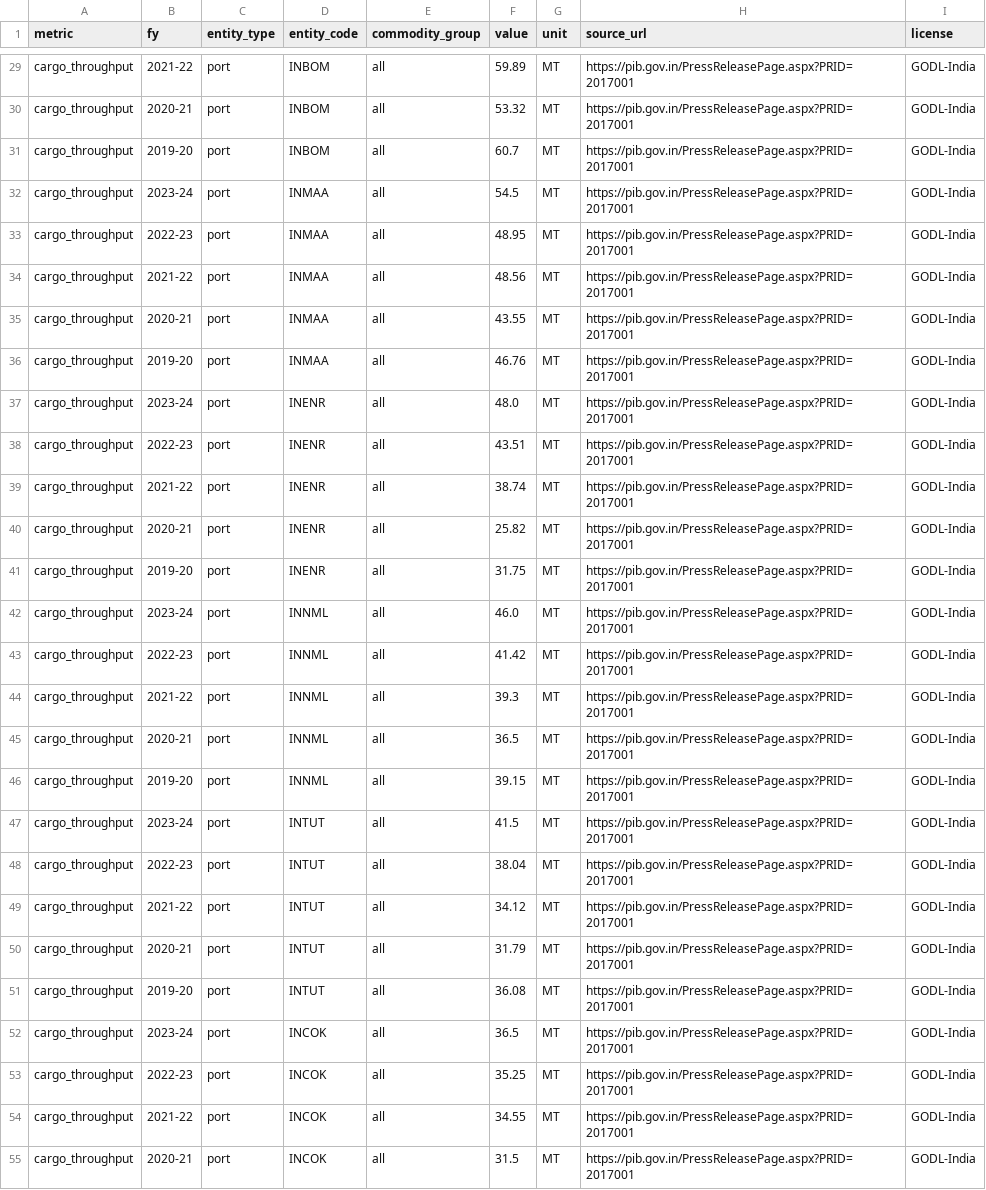
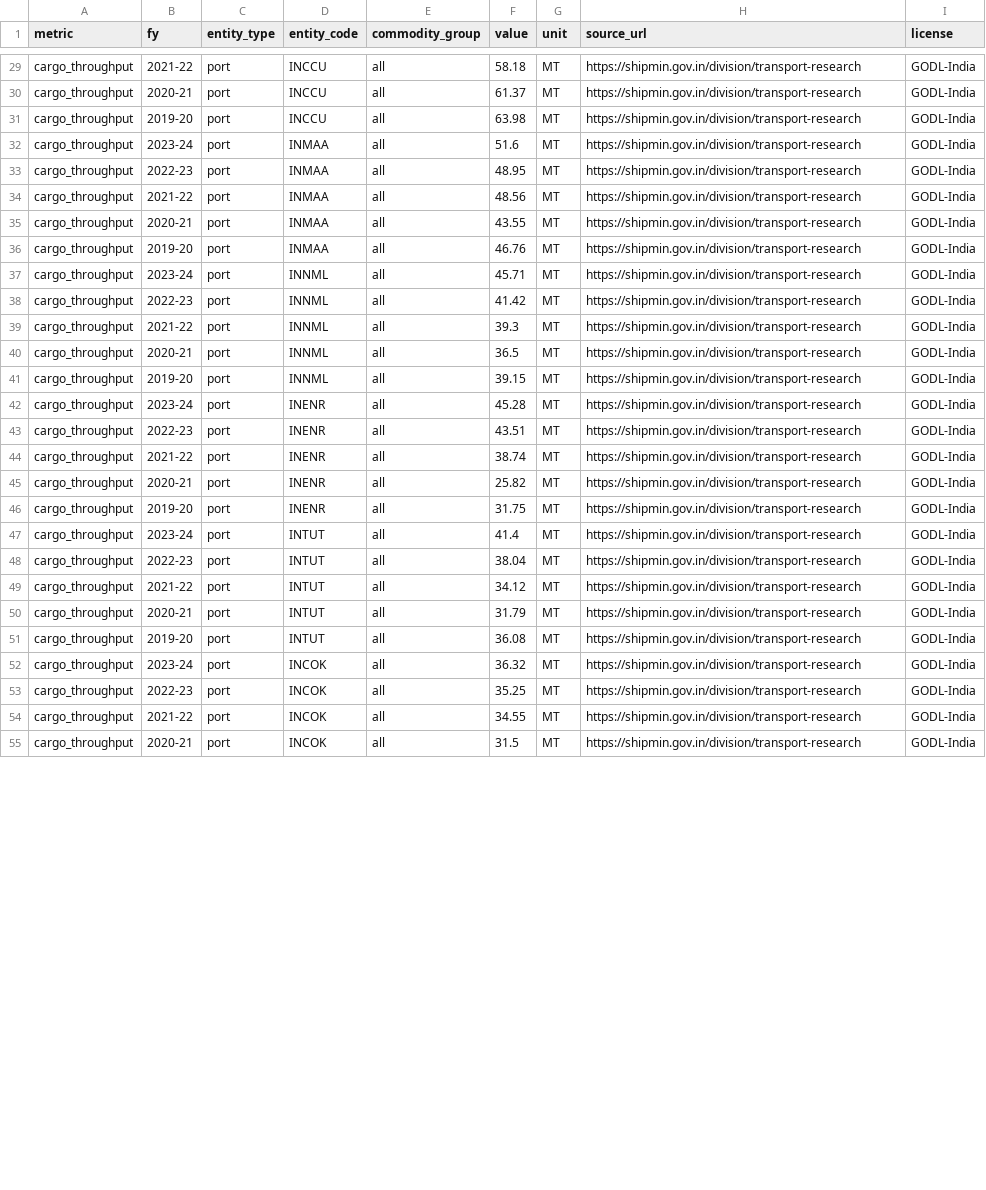
Before and after one commit to subhams07/gisindia4logistics, a CSV file: data/freight/port_throughput_annual.csv, drawn as a sheet; only a part is shown, gaps mark what is left out; the diff covers the shown part only; the diff names each change by its address in the sheet, - before the commit and + after, or states it on an @@ line.

```diff
--- a/data/freight/port_throughput_annual.csv
+++ b/data/freight/port_throughput_annual.csv
-D29:D31 (entity_code): INBOM
+D29:D31 (entity_code): INCCU
-F29 (value): 59.89
+F29 (value): 58.18
-H29:H55 (source_url): https://pib.gov.in/PressReleasePage.aspx?PRID=2017001
+H29:H55 (source_url): https://shipmin.gov.in/division/transport-research
-F30 (value): 53.32
+F30 (value): 61.37
-F31 (value): 60.7
+F31 (value): 63.98
-F32 (value): 54.5
+F32 (value): 51.6
-D37:D41 (entity_code): INENR
+D37:D41 (entity_code): INNML
-F37 (value): 48.0
+F37 (value): 45.71
-F38 (value): 43.51
+F38 (value): 41.42
-F39 (value): 38.74
+F39 (value): 39.3
-F40 (value): 25.82
+F40 (value): 36.5
-F41 (value): 31.75
+F41 (value): 39.15
-D42:D46 (entity_code): INNML
+D42:D46 (entity_code): INENR
-F42 (value): 46.0
+F42 (value): 45.28
-F43 (value): 41.42
+F43 (value): 43.51
-F44 (value): 39.3
+F44 (value): 38.74
-F45 (value): 36.5
+F45 (value): 25.82
-F46 (value): 39.15
+F46 (value): 31.75
-F47 (value): 41.5
+F47 (value): 41.4
-F52 (value): 36.5
+F52 (value): 36.32
```
Also changed, not shown: 62 edited cells elsewhere in this file, data/freight/rail_freight_annual.csv, data/freight/road_indicators_annual.csv, 14 other files.
